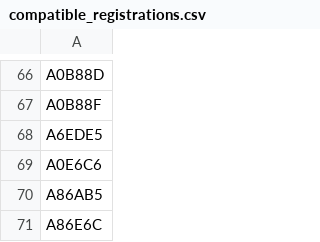
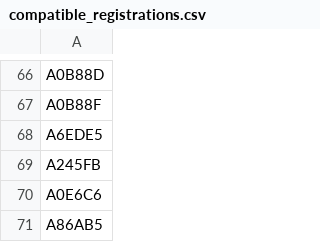
Before and after one commit to mstavro/fleetR, a CSV file: data/compatible_registrations.csv, drawn as a sheet; only a part is shown, gaps mark what is left out; the shorter side is filled out with more unchanged rows; the diff names each change by its address in the sheet, - before the commit and + after, or states it on an @@ line.

```diff
--- a/data/compatible_registrations.csv
+++ b/data/compatible_registrations.csv
+row 69: A245FB
```
Also changed, not shown: data/united_full_fleet_info.csv.
